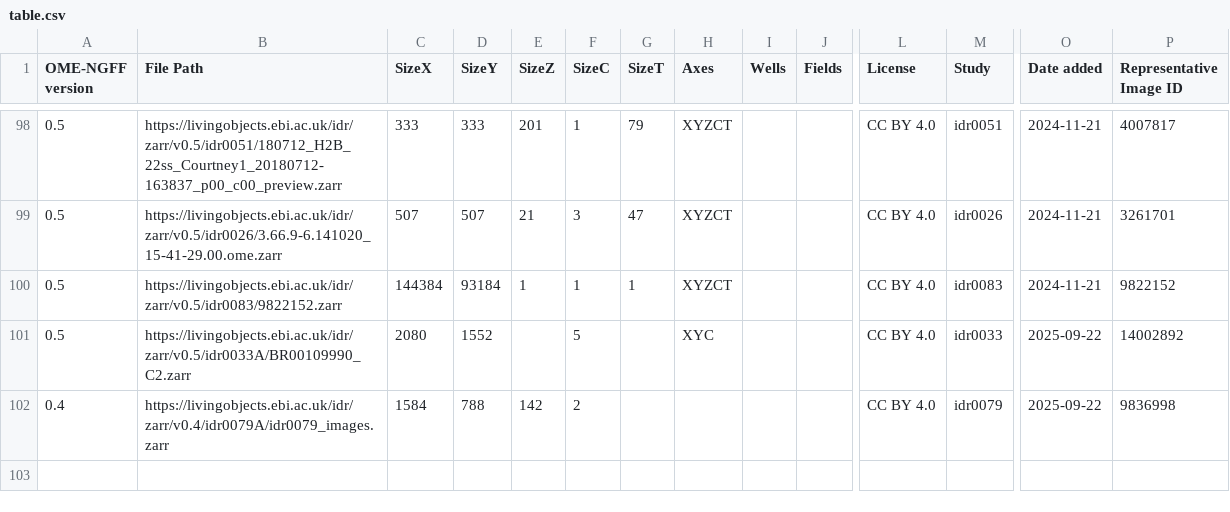
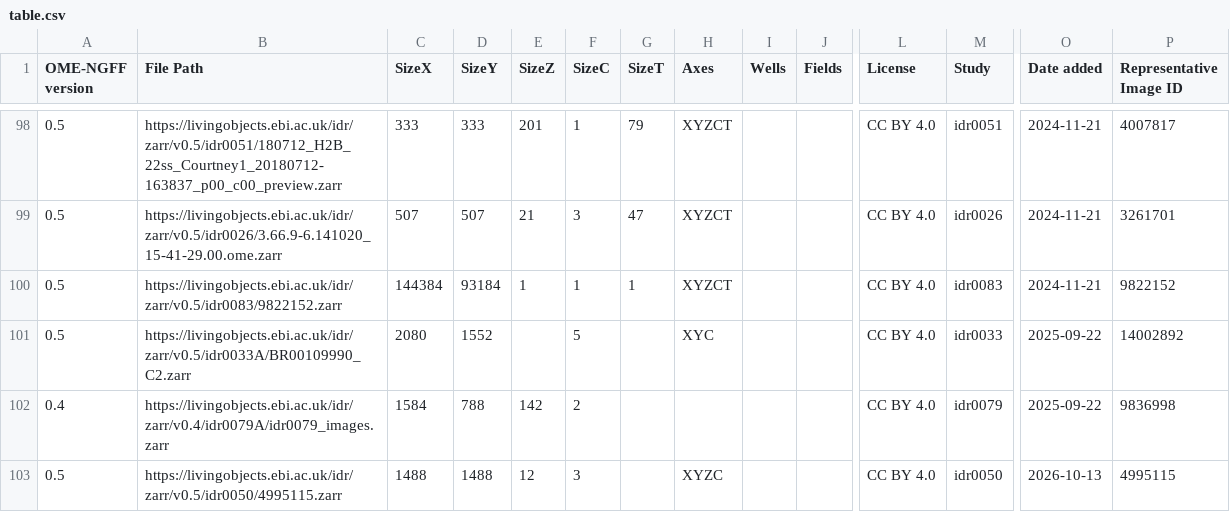
Before and after one commit to IDR/ome-ngff-samples, a CSV file: _data/table.csv, drawn as a sheet; only a part is shown, gaps mark what is left out; rows hold the shown columns only; the diff names each change by its address in the sheet, - before the commit and + after, or states it on an @@ line.

Commit message:
Add v0.5 idr0050 sample with s0 dataset paths

```diff
--- a/_data/table.csv
+++ b/_data/table.csv
+row 103: 0.5 | https://livingobjects.ebi.ac.uk/idr/zarr/v0.5/idr0050/4995115.zarr | 1488 | 1488 | 12 | 3 |  | XYZC |  |  | CC BY 4.0 | idr0050 | 2026-10-13 | 4995115
```
